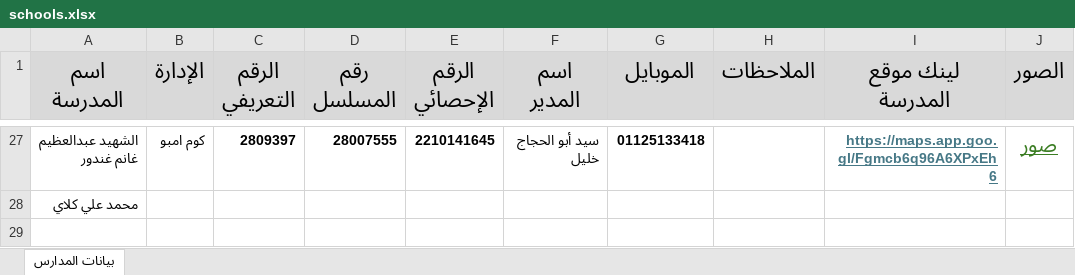
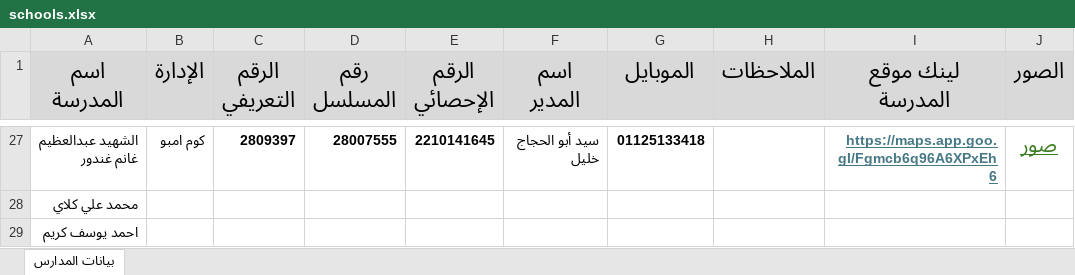
Before and after one commit to waleedzidan2020/editexcel, an Excel workbook: data/schools.xlsx, sheet بيانات المدارس, drawn as a sheet; only a part is shown, gaps mark what is left out; values as stored, in another font and other column widths than the file's, no borders; the diff names each change by its address in the sheet, - before the commit and + after, or states it on an @@ line.

Commit message:
Update data/schools.xlsx from EditExcel

```diff
--- a/data/schools.xlsx (sheet بيانات المدارس)
+++ b/data/schools.xlsx (sheet بيانات المدارس)
+row 29: احمد يوسف كريم
```
